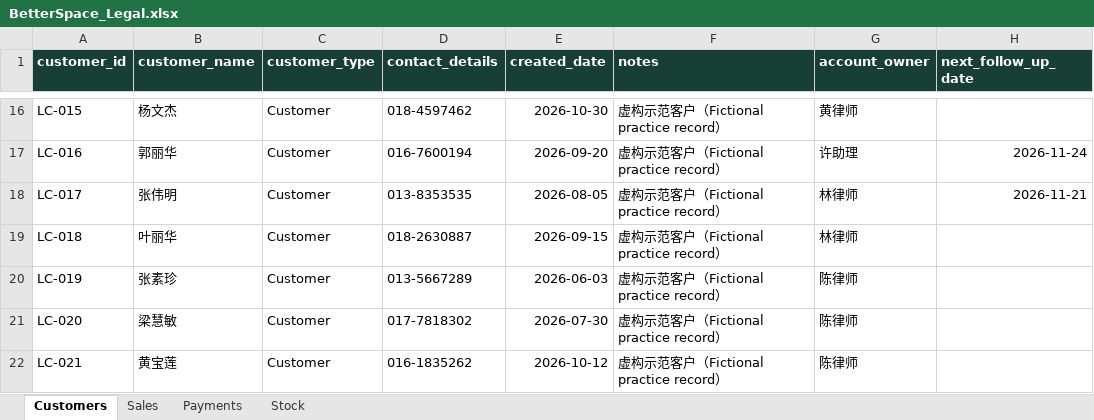
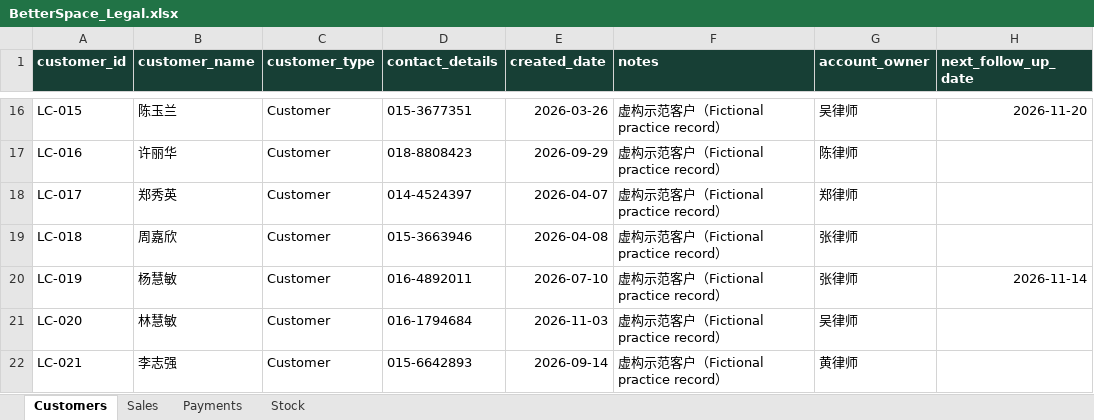
Before and after one commit to MYSG-01/my-business-dashboard, an Excel workbook: data/templates/BetterSpace_Legal.xlsx, sheet Customers, drawn as a sheet; only a part is shown, gaps mark what is left out; values as stored, in another font and other column widths than the file's, no borders; the diff covers the shown part only; the diff names each change by its address in the sheet, - before the commit and + after, or states it on an @@ line.

```diff
--- a/data/templates/BetterSpace_Legal.xlsx (sheet Customers)
+++ b/data/templates/BetterSpace_Legal.xlsx (sheet Customers)
-B16 (customer_name): 杨文杰
+B16 (customer_name): 陈玉兰
-D16 (contact_details): 018-4597462
+D16 (contact_details): 015-3677351
-E16 (created_date): 2026-10-30
+E16 (created_date): 2026-03-26
-G16 (account_owner): 黄律师
+G16 (account_owner): 吴律师
-H16 (next_follow_up_date): (empty)
+H16 (next_follow_up_date): 2026-11-20
-B17 (customer_name): 郭丽华
+B17 (customer_name): 许丽华
-D17 (contact_details): 016-7600194
+D17 (contact_details): 018-8808423
-E17 (created_date): 2026-09-20
+E17 (created_date): 2026-09-29
-G17 (account_owner): 许助理
+G17 (account_owner): 陈律师
-H17 (next_follow_up_date): 2026-11-24
+H17 (next_follow_up_date): (empty)
-B18 (customer_name): 张伟明
+B18 (customer_name): 郑秀英
-D18 (contact_details): 013-8353535
+D18 (contact_details): 014-4524397
-E18 (created_date): 2026-08-05
+E18 (created_date): 2026-04-07
-G18 (account_owner): 林律师
+G18 (account_owner): 郑律师
-H18 (next_follow_up_date): 2026-11-21
+H18 (next_follow_up_date): (empty)
-B19 (customer_name): 叶丽华
+B19 (customer_name): 周嘉欣
-D19 (contact_details): 018-2630887
+D19 (contact_details): 015-3663946
-E19 (created_date): 2026-09-15
+E19 (created_date): 2026-04-08
-G19 (account_owner): 林律师
+G19 (account_owner): 张律师
-B20 (customer_name): 张素珍
+B20 (customer_name): 杨慧敏
-D20 (contact_details): 013-5667289
+D20 (contact_details): 016-4892011
-E20 (created_date): 2026-06-03
+E20 (created_date): 2026-07-10
-G20 (account_owner): 陈律师
+G20 (account_owner): 张律师
-H20 (next_follow_up_date): (empty)
+H20 (next_follow_up_date): 2026-11-14
-B21 (customer_name): 梁慧敏
+B21 (customer_name): 林慧敏
-D21 (contact_details): 017-7818302
+D21 (contact_details): 016-1794684
-E21 (created_date): 2026-07-30
+E21 (created_date): 2026-11-03
-G21 (account_owner): 陈律师
+G21 (account_owner): 吴律师
-B22 (customer_name): 黄宝莲
+B22 (customer_name): 李志强
-D22 (contact_details): 016-1835262
+D22 (contact_details): 015-6642893
-E22 (created_date): 2026-10-12
+E22 (created_date): 2026-09-14
-G22 (account_owner): 陈律师
+G22 (account_owner): 黄律师
```
Also changed, not shown: 61 added rows and 162 edited cells elsewhere in this sheet, sheet Sales, sheet Payments, 19 other files.
